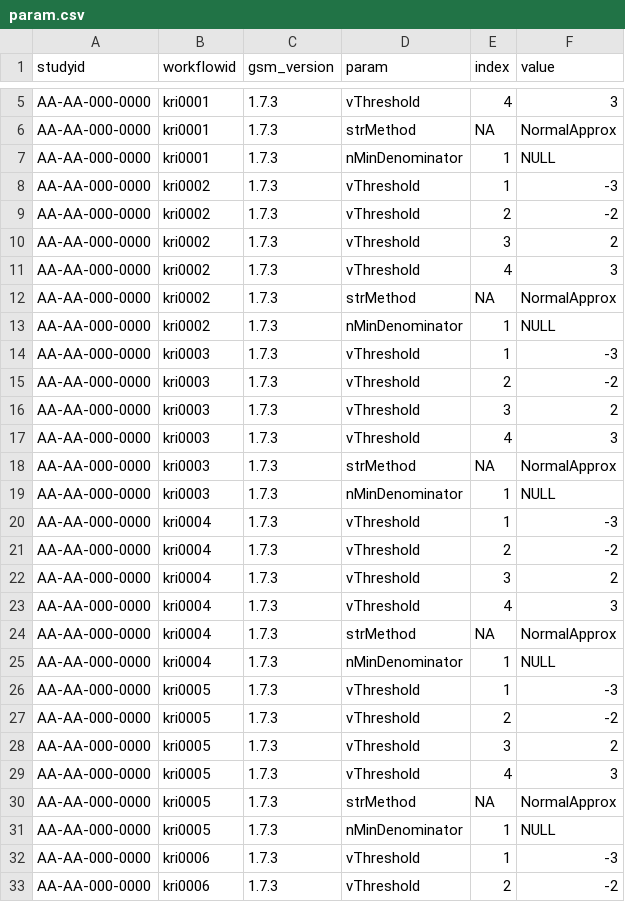
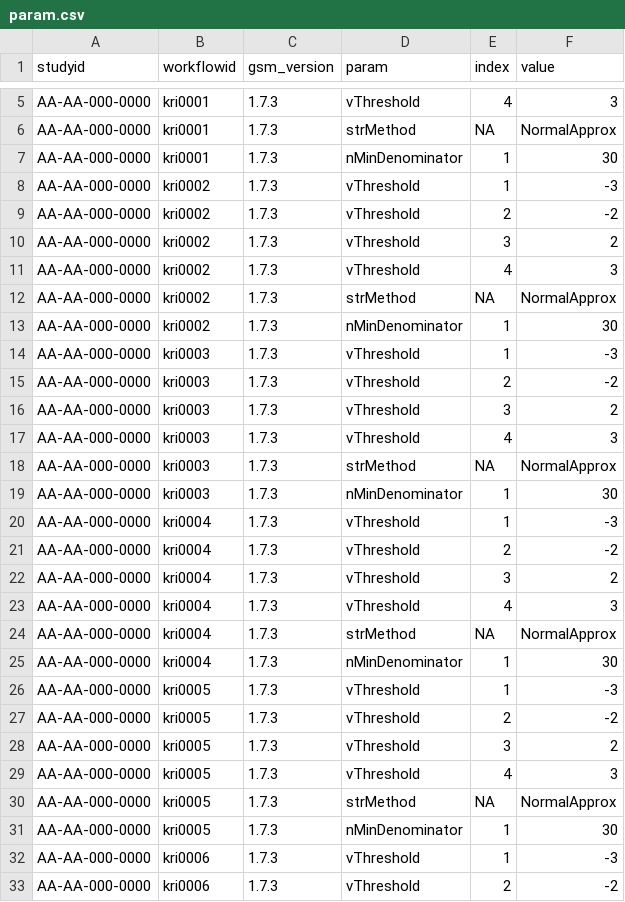
Before and after one commit to Gilead-BioStats/clindata, a CSV file: data-raw/config/param.csv, drawn as a sheet; only a part is shown, gaps mark what is left out; the diff covers the shown part only.

```diff
--- a/data-raw/config/param.csv
+++ b/data-raw/config/param.csv
@@ -6,3 +6,3 @@ AA-AA-000-0000,kri0001,1.7.3,vThreshold,4,3
 AA-AA-000-0000,kri0001,1.7.3,strMethod,NA,NormalApprox
-AA-AA-000-0000,kri0001,1.7.3,nMinDenominator,1,NULL
+AA-AA-000-0000,kri0001,1.7.3,nMinDenominator,1,30
 AA-AA-000-0000,kri0002,1.7.3,vThreshold,1,-3
@@ -12,3 +12,3 @@ AA-AA-000-0000,kri0002,1.7.3,vThreshold,4,3
 AA-AA-000-0000,kri0002,1.7.3,strMethod,NA,NormalApprox
-AA-AA-000-0000,kri0002,1.7.3,nMinDenominator,1,NULL
+AA-AA-000-0000,kri0002,1.7.3,nMinDenominator,1,30
 AA-AA-000-0000,kri0003,1.7.3,vThreshold,1,-3
@@ -18,3 +18,3 @@ AA-AA-000-0000,kri0003,1.7.3,vThreshold,4,3
 AA-AA-000-0000,kri0003,1.7.3,strMethod,NA,NormalApprox
-AA-AA-000-0000,kri0003,1.7.3,nMinDenominator,1,NULL
+AA-AA-000-0000,kri0003,1.7.3,nMinDenominator,1,30
 AA-AA-000-0000,kri0004,1.7.3,vThreshold,1,-3
@@ -24,3 +24,3 @@ AA-AA-000-0000,kri0004,1.7.3,vThreshold,4,3
 AA-AA-000-0000,kri0004,1.7.3,strMethod,NA,NormalApprox
-AA-AA-000-0000,kri0004,1.7.3,nMinDenominator,1,NULL
+AA-AA-000-0000,kri0004,1.7.3,nMinDenominator,1,30
 AA-AA-000-0000,kri0005,1.7.3,vThreshold,1,-3
@@ -30,3 +30,3 @@ AA-AA-000-0000,kri0005,1.7.3,vThreshold,4,3
 AA-AA-000-0000,kri0005,1.7.3,strMethod,NA,NormalApprox
-AA-AA-000-0000,kri0005,1.7.3,nMinDenominator,1,NULL
+AA-AA-000-0000,kri0005,1.7.3,nMinDenominator,1,30
 AA-AA-000-0000,kri0006,1.7.3,vThreshold,1,-3
```
Also changed, not shown: 19 edited cells elsewhere in this file, 1 other file.
